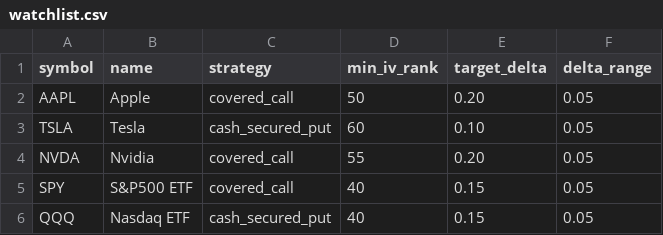
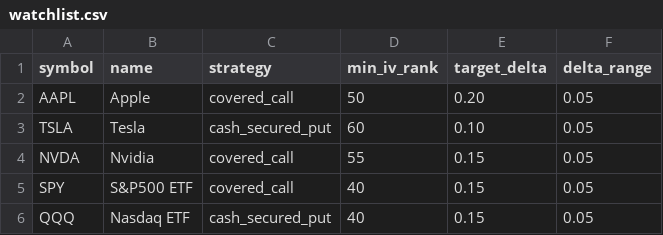
Before and after one commit to howcanihelpyou3399/MyOptionScanner, a CSV file: MyOptionScanner/input/watchlist.csv, drawn as a sheet.

Commit message:
Modify target delta for Nvidia in watchlist.csv
Updated the target delta for Nvidia from 0.20 to 0.15.

```diff
--- a/MyOptionScanner/input/watchlist.csv
+++ b/MyOptionScanner/input/watchlist.csv
@@ -3,3 +3,3 @@ AAPL,Apple,covered_call,50,0.20,0.05
 TSLA,Tesla,cash_secured_put,60,0.10,0.05
-NVDA,Nvidia,covered_call,55,0.20,0.05
+NVDA,Nvidia,covered_call,55,0.15,0.05
 SPY,S&P500 ETF,covered_call,40,0.15,0.05
```
